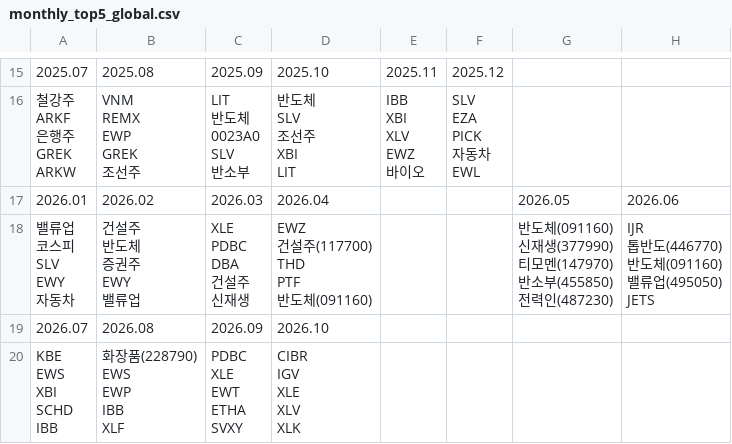
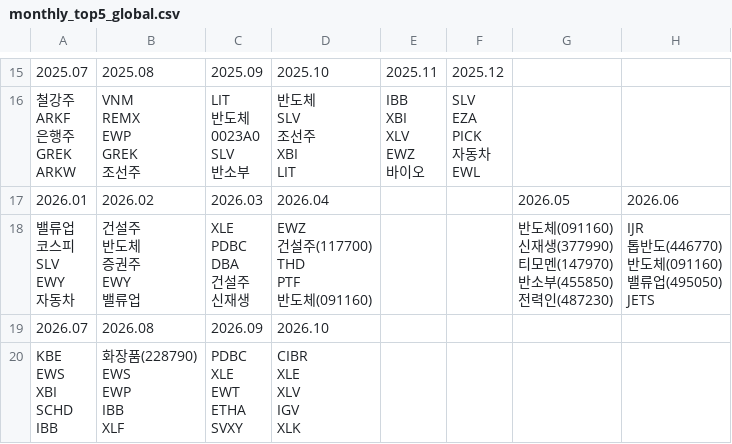
Before and after one commit to momentum79/report-us, a CSV file: etf_history/monthly_top5_global.csv, drawn as a sheet; only a part is shown, gaps mark what is left out.

```diff
--- a/etf_history/monthly_top5_global.csv
+++ b/etf_history/monthly_top5_global.csv
@@ -235,18 +235,18 @@ JETS"
 2026.07,2026.08,2026.09,2026.10
-"KBE
-EWS
-XBI
-SCHD
-IBB","화장품(228790)
-EWS
-EWP
-IBB
-XLF","PDBC
-XLE
-EWT
-ETHA
-SVXY","CIBR
-IGV
-XLE
-XLV
-XLK"
+"KBE
+EWS
+XBI
+SCHD
+IBB","화장품(228790)
+EWS
+EWP
+IBB
+XLF","PDBC
+XLE
+EWT
+ETHA
+SVXY","CIBR
+XLE
+XLV
+IGV
+XLK"
```
Also changed, not shown: etf_history/holdings_daily.csv, etf_history/weekly_top5_global.csv, 55 other files.
